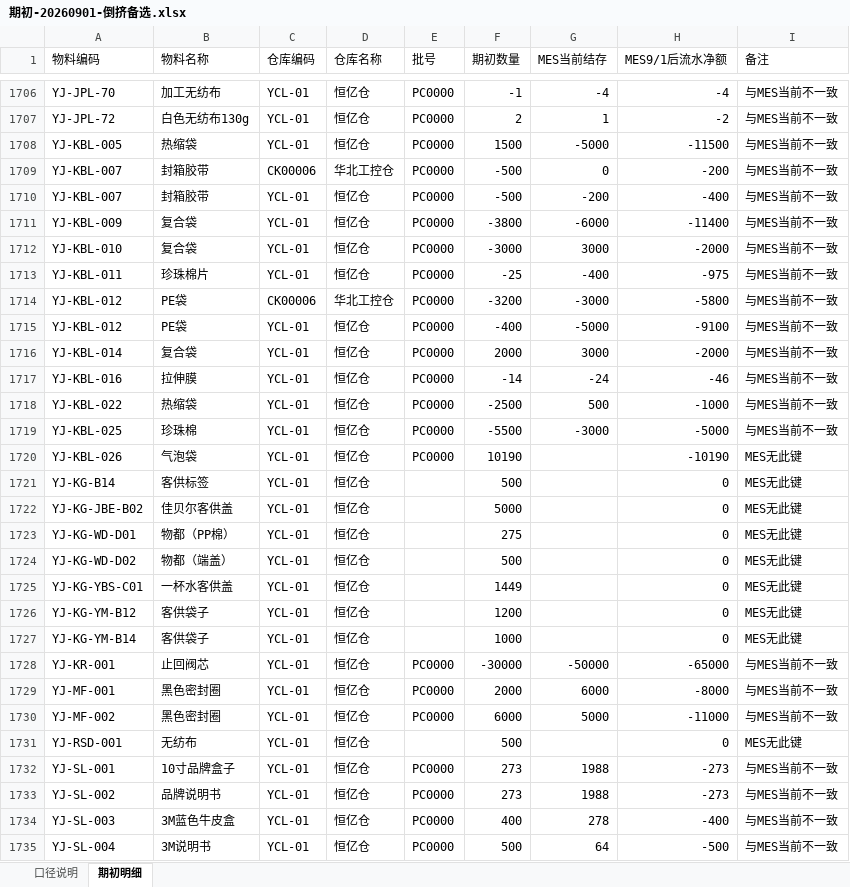
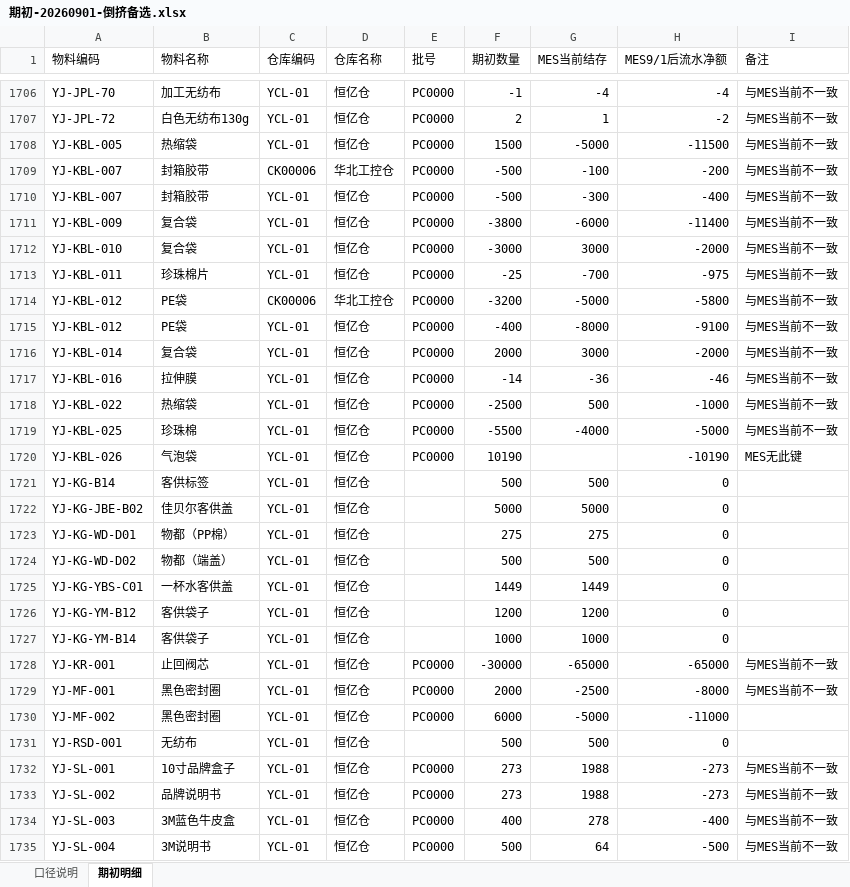
Before and after one commit to MyPanda-Hash/YINJIA, an Excel workbook: docs/development/期初数据/期初-20260901-倒挤备选.xlsx, sheet 期初明细, drawn as a sheet; only a part is shown, gaps mark what is left out; values as stored, in another font and other column widths than the file's, no borders; the diff covers the shown part only; the diff names each change by its address in the sheet, - before the commit and + after, or states it on an @@ line.

```diff
--- a/docs/development/期初数据/期初-20260901-倒挤备选.xlsx (sheet 期初明细)
+++ b/docs/development/期初数据/期初-20260901-倒挤备选.xlsx (sheet 期初明细)
-G1709 (MES当前结存): 0
+G1709 (MES当前结存): -100
-G1710 (MES当前结存): -200
+G1710 (MES当前结存): -300
-G1713 (MES当前结存): -400
+G1713 (MES当前结存): -700
-G1714 (MES当前结存): -3000
+G1714 (MES当前结存): -5000
-G1715 (MES当前结存): -5000
+G1715 (MES当前结存): -8000
-G1717 (MES当前结存): -24
+G1717 (MES当前结存): -36
-G1719 (MES当前结存): -3000
+G1719 (MES当前结存): -4000
-G1721 (MES当前结存): (empty)
+G1721 (MES当前结存): 500
-I1721:I1727 (备注): MES无此键
+I1721:I1727 (备注): (empty)
-G1722 (MES当前结存): (empty)
+G1722 (MES当前结存): 5000
-G1723 (MES当前结存): (empty)
+G1723 (MES当前结存): 275
-G1724 (MES当前结存): (empty)
+G1724 (MES当前结存): 500
-G1725 (MES当前结存): (empty)
+G1725 (MES当前结存): 1449
-G1726 (MES当前结存): (empty)
+G1726 (MES当前结存): 1200
-G1727 (MES当前结存): (empty)
+G1727 (MES当前结存): 1000
-G1728 (MES当前结存): -50000
+G1728 (MES当前结存): -65000
-G1729 (MES当前结存): 6000
+G1729 (MES当前结存): -2500
-G1730 (MES当前结存): 5000
+G1730 (MES当前结存): -5000
-I1730 (备注): 与MES当前不一致
+I1730 (备注): (empty)
-G1731 (MES当前结存): (empty)
+G1731 (MES当前结存): 500
-I1731 (备注): MES无此键
+I1731 (备注): (empty)
```
Also changed, not shown: 1097 edited cells elsewhere in this sheet, sheet 口径说明, docs/development/期初数据/期初-20260831-金蝶结存.xlsx, tools/archive/_kd-opening-probe/_out/期初-A-0831.xlsx, 18 other files.
